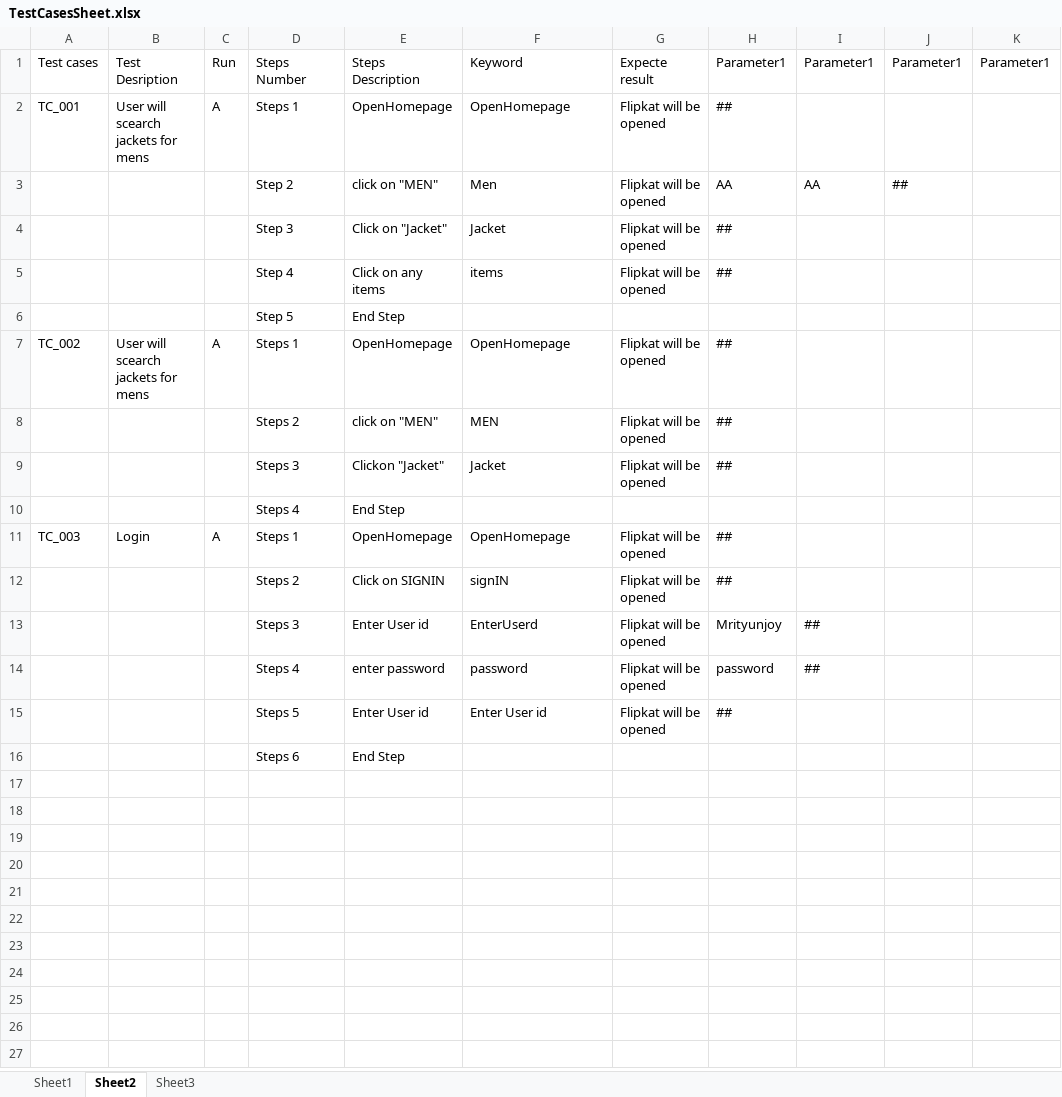
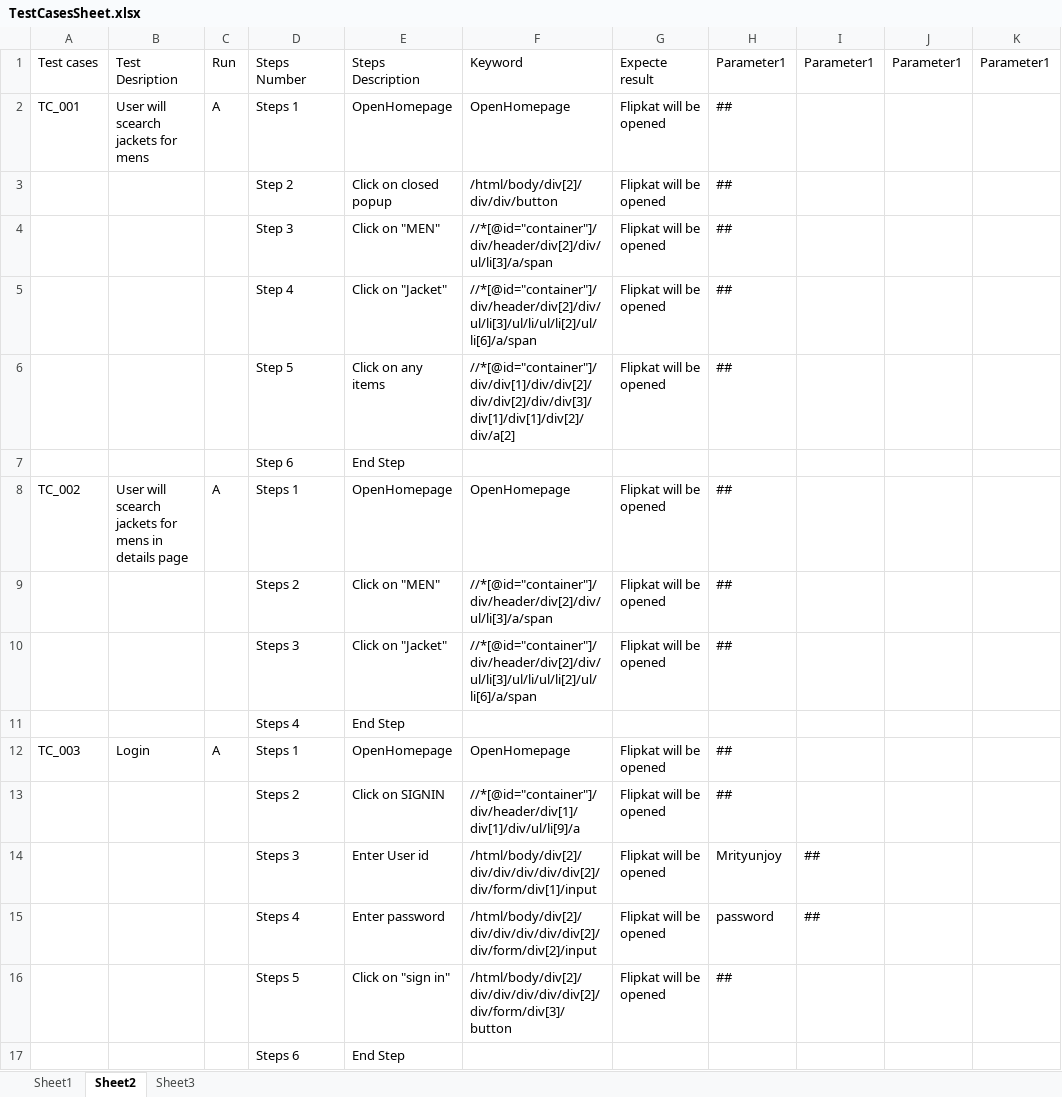
Before and after one commit to mrityunia/Autmation, an Excel workbook: TestCasesSheet.xlsx, sheet Sheet2, drawn as a sheet; values as stored, in another font and other column widths than the file's, no borders; 1 other sheet too large or unreadable and not compared; removed rows and columns are numbered as before the commit, all else as after; the diff names each change by its address in the sheet, - before the commit and + after, or states it on an @@ line.

```diff
--- a/TestCasesSheet.xlsx (sheet Sheet2)
+++ b/TestCasesSheet.xlsx (sheet Sheet2)
-row 3:  |  |  | Step 2 | click on "MEN" | Men | Flipkat will be opened | AA | AA | ##
+row 3:  |  |  | Step 2 | Click on closed popup | /html/body/div[2]/div/div/button | Flipkat will be opened | ##
+row 4:  |  |  | Step 3 | Click on "MEN" | //*[@id="container"]/div/header/div[2]/div/ul/li[3]/a/span | Flipkat will be opened | ##
-D5: Step 3
+D5: Step 4
-F5: Jacket
+F5: //*[@id="container"]/div/header/div[2]/div/ul/li[3]/ul/li/ul/li[2]/ul/li[6]/a/span
-D6: Step 4
+D6: Step 5
-F6: items
+F6: //*[@id="container"]/div/div[1]/div/div[2]/div/div[2]/div/div[3]/div[1]/div[1]/div[2]/div/a[2]
-D7: Step 5
+D7: Step 6
-B8: User will scearch jackets for mens
+B8: User will scearch jackets for mens in details page
-E9: click on "MEN"
+E9: Click on "MEN"
-F9: MEN
+F9: //*[@id="container"]/div/header/div[2]/div/ul/li[3]/a/span
-E10: Clickon "Jacket"
+E10: Click on "Jacket"
-F10: Jacket
+F10: //*[@id="container"]/div/header/div[2]/div/ul/li[3]/ul/li/ul/li[2]/ul/li[6]/a/span
-F13: signIN
+F13: //*[@id="container"]/div/header/div[1]/div[1]/div/ul/li[9]/a
-F14: EnterUserd
+F14: /html/body/div[2]/div/div/div/div/div[2]/div/form/div[1]/input
-E15: enter password
+E15: Enter password
-F15: password
+F15: /html/body/div[2]/div/div/div/div/div[2]/div/form/div[2]/input
-E16: Enter User id
+E16: Click on "sign in"
-F16: Enter User id
+F16: /html/body/div[2]/div/div/div/div/div[2]/div/form/div[3]/button
```
Also changed, not shown: 13 other files.
